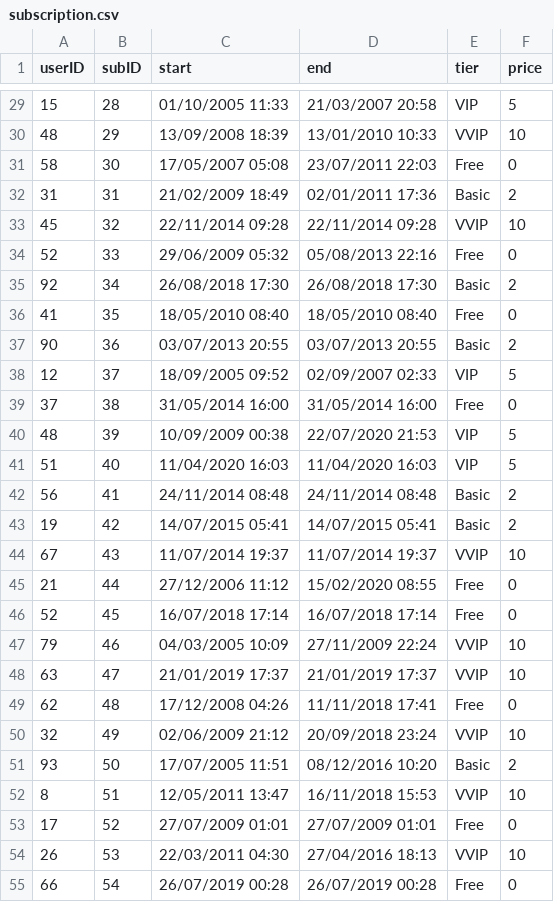
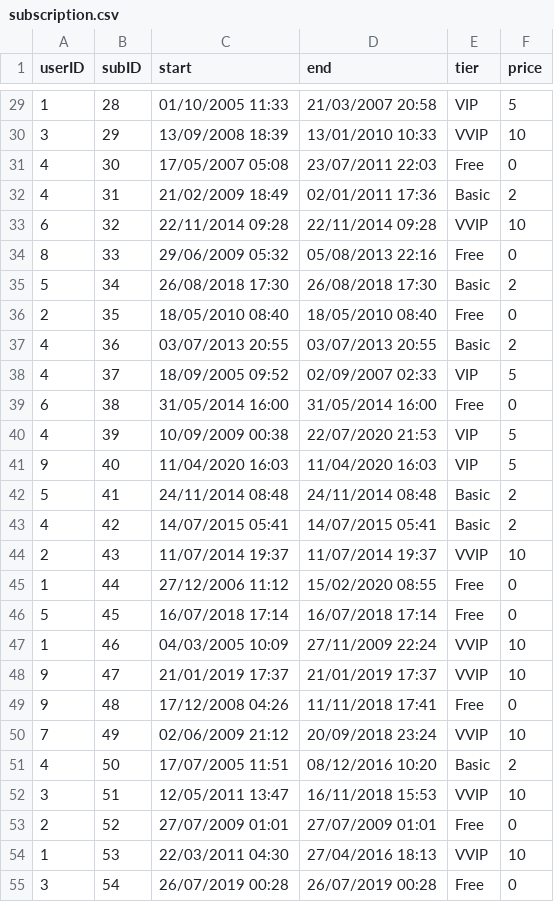
Before and after one commit to ducle2502/Neo4j-Database-Project, a CSV file: subscription.csv, drawn as a sheet; only a part is shown, gaps mark what is left out; the diff covers the shown part only.

```diff
--- a/subscription.csv
+++ b/subscription.csv
@@ -29,27 +29,27 @@ userID,subID,start,end,tier,price
-15,28,01/10/2005 11:33,21/03/2007 20:58,VIP,5
-48,29,13/09/2008 18:39,13/01/2010 10:33,VVIP,10
-58,30,17/05/2007 05:08,23/07/2011 22:03,Free,0
-31,31,21/02/2009 18:49,02/01/2011 17:36,Basic,2
-45,32,22/11/2014 09:28,22/11/2014 09:28,VVIP,10
-52,33,29/06/2009 05:32,05/08/2013 22:16,Free,0
-92,34,26/08/2018 17:30,26/08/2018 17:30,Basic,2
-41,35,18/05/2010 08:40,18/05/2010 08:40,Free,0
-90,36,03/07/2013 20:55,03/07/2013 20:55,Basic,2
-12,37,18/09/2005 09:52,02/09/2007 02:33,VIP,5
-37,38,31/05/2014 16:00,31/05/2014 16:00,Free,0
-48,39,10/09/2009 00:38,22/07/2020 21:53,VIP,5
-51,40,11/04/2020 16:03,11/04/2020 16:03,VIP,5
-56,41,24/11/2014 08:48,24/11/2014 08:48,Basic,2
-19,42,14/07/2015 05:41,14/07/2015 05:41,Basic,2
-67,43,11/07/2014 19:37,11/07/2014 19:37,VVIP,10
-21,44,27/12/2006 11:12,15/02/2020 08:55,Free,0
-52,45,16/07/2018 17:14,16/07/2018 17:14,Free,0
-79,46,04/03/2005 10:09,27/11/2009 22:24,VVIP,10
-63,47,21/01/2019 17:37,21/01/2019 17:37,VVIP,10
-62,48,17/12/2008 04:26,11/11/2018 17:41,Free,0
-32,49,02/06/2009 21:12,20/09/2018 23:24,VVIP,10
-93,50,17/07/2005 11:51,08/12/2016 10:20,Basic,2
-8,51,12/05/2011 13:47,16/11/2018 15:53,VVIP,10
-17,52,27/07/2009 01:01,27/07/2009 01:01,Free,0
-26,53,22/03/2011 04:30,27/04/2016 18:13,VVIP,10
-66,54,26/07/2019 00:28,26/07/2019 00:28,Free,0
+1,28,01/10/2005 11:33,21/03/2007 20:58,VIP,5
+3,29,13/09/2008 18:39,13/01/2010 10:33,VVIP,10
+4,30,17/05/2007 05:08,23/07/2011 22:03,Free,0
+4,31,21/02/2009 18:49,02/01/2011 17:36,Basic,2
+6,32,22/11/2014 09:28,22/11/2014 09:28,VVIP,10
+8,33,29/06/2009 05:32,05/08/2013 22:16,Free,0
+5,34,26/08/2018 17:30,26/08/2018 17:30,Basic,2
+2,35,18/05/2010 08:40,18/05/2010 08:40,Free,0
+4,36,03/07/2013 20:55,03/07/2013 20:55,Basic,2
+4,37,18/09/2005 09:52,02/09/2007 02:33,VIP,5
+6,38,31/05/2014 16:00,31/05/2014 16:00,Free,0
+4,39,10/09/2009 00:38,22/07/2020 21:53,VIP,5
+9,40,11/04/2020 16:03,11/04/2020 16:03,VIP,5
+5,41,24/11/2014 08:48,24/11/2014 08:48,Basic,2
+4,42,14/07/2015 05:41,14/07/2015 05:41,Basic,2
+2,43,11/07/2014 19:37,11/07/2014 19:37,VVIP,10
+1,44,27/12/2006 11:12,15/02/2020 08:55,Free,0
+5,45,16/07/2018 17:14,16/07/2018 17:14,Free,0
+1,46,04/03/2005 10:09,27/11/2009 22:24,VVIP,10
+9,47,21/01/2019 17:37,21/01/2019 17:37,VVIP,10
+9,48,17/12/2008 04:26,11/11/2018 17:41,Free,0
+7,49,02/06/2009 21:12,20/09/2018 23:24,VVIP,10
+4,50,17/07/2005 11:51,08/12/2016 10:20,Basic,2
+3,51,12/05/2011 13:47,16/11/2018 15:53,VVIP,10
+2,52,27/07/2009 01:01,27/07/2009 01:01,Free,0
+1,53,22/03/2011 04:30,27/04/2016 18:13,VVIP,10
+3,54,26/07/2019 00:28,26/07/2019 00:28,Free,0
```
Also changed, not shown: 71 edited cells elsewhere in this file, device.csv, video.csv.
